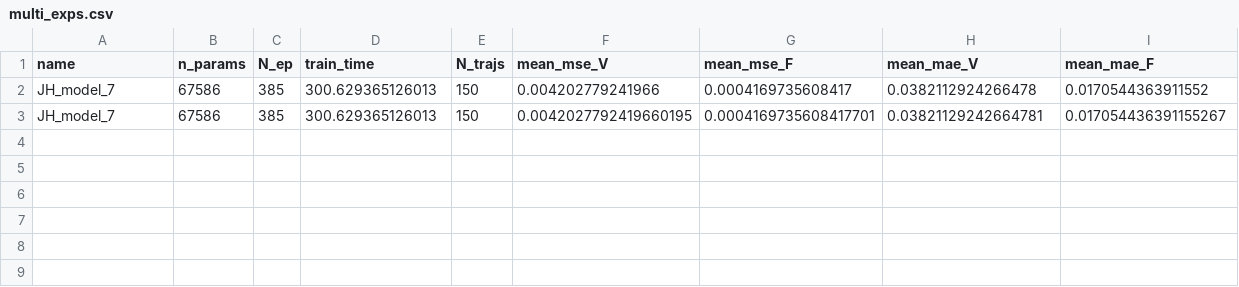
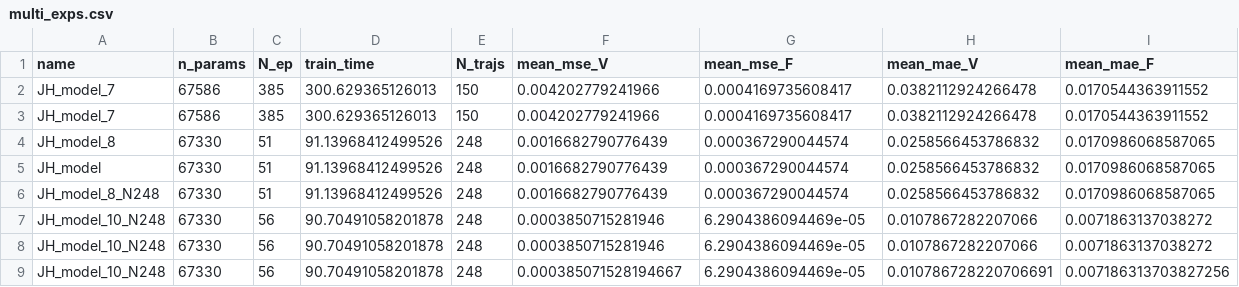
Before and after one commit to j-haralds/MSc_thesis, a CSV file: program/5_Multi/exp_log/multi_exps.csv, drawn as a sheet.

```diff
--- a/program/5_Multi/exp_log/multi_exps.csv
+++ b/program/5_Multi/exp_log/multi_exps.csv
@@ -2,2 +2,8 @@ name, n_params, N_ep, train_time, N_trajs, mean_mse_V, mean_mse_F, mean_mae_V, m
 JH_model_7,67586,385,300.629365126013,150,0.004202779241966,0.0004169735608417,0.0382112924266478,0.0170544363911552
-JH_model_7,67586,385,300.629365126013,150,0.0042027792419660195,0.0004169735608417701,0.03821129242664781,0.017054436391155267
+JH_model_7,67586,385,300.629365126013,150,0.004202779241966,0.0004169735608417,0.0382112924266478,0.0170544363911552
+JH_model_8,67330,51,91.13968412499526,248,0.0016682790776439,0.000367290044574,0.0258566453786832,0.0170986068587065
+JH_model,67330,51,91.13968412499526,248,0.0016682790776439,0.000367290044574,0.0258566453786832,0.0170986068587065
+JH_model_8_N248,67330,51,91.13968412499526,248,0.0016682790776439,0.000367290044574,0.0258566453786832,0.0170986068587065
+JH_model_10_N248,67330,56,90.70491058201878,248,0.0003850715281946,6.2904386094469e-05,0.0107867282207066,0.0071863137038272
+JH_model_10_N248,67330,56,90.70491058201878,248,0.0003850715281946,6.2904386094469e-05,0.0107867282207066,0.0071863137038272
+JH_model_10_N248,67330,56,90.70491058201878,248,0.000385071528194667,6.2904386094469e-05,0.010786728220706691,0.007186313703827256
```
Also changed, not shown: 29 other files.
